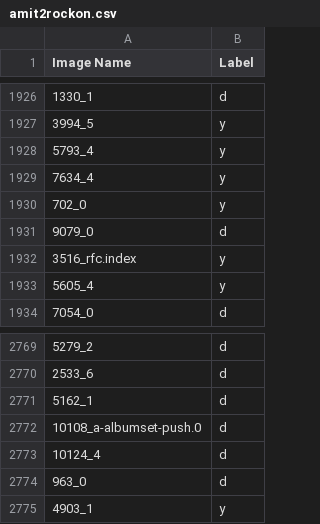
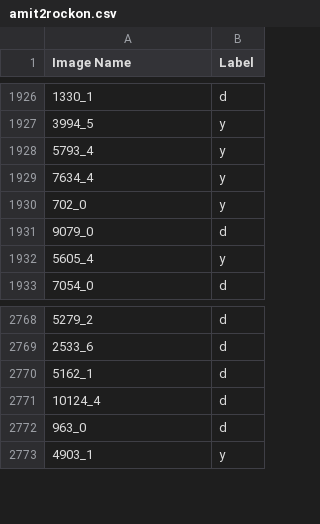
Before and after one commit to marco-c/autowebcompat, a CSV file: label_persons/amit2rockon.csv, drawn as a sheet; only a part is shown, gaps mark what is left out; the diff names each change by its address in the sheet, - before the commit and + after, or states it on an @@ line.

Commit message:
Remove labels that don't correspond to any image (#141)

```diff
--- a/label_persons/amit2rockon.csv
+++ b/label_persons/amit2rockon.csv
-row 1932: 3516_rfc.index | y
-row 2772: 10108_a-albumset-push.0 | d
```
Also changed, not shown: labels.csv.
